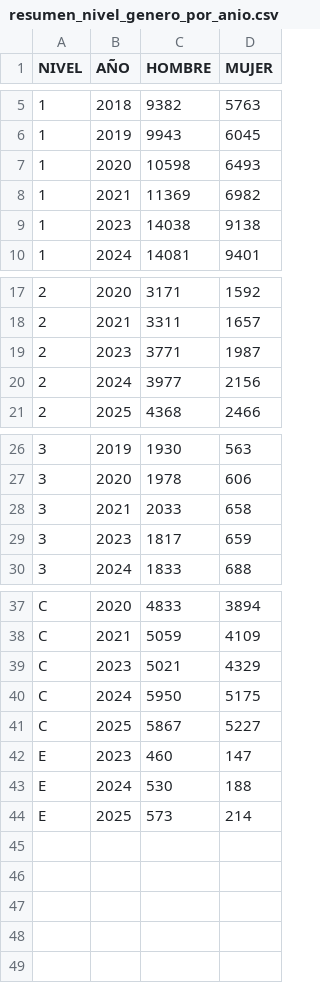
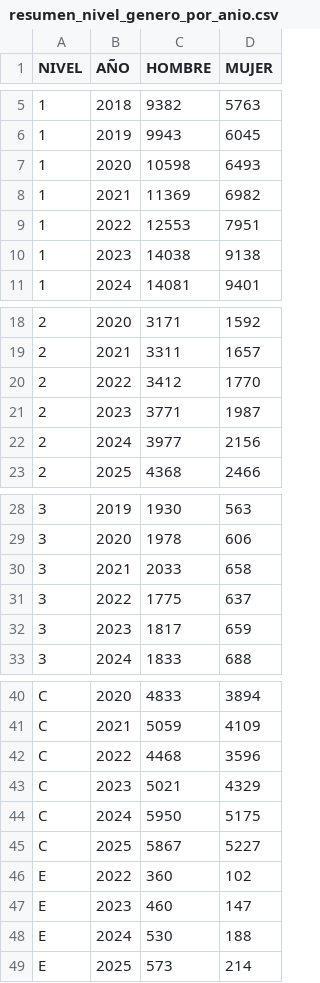
Before and after one commit to isadoji/sni, a CSV file: datasets/resumen_nivel_genero_por_anio.csv, drawn as a sheet; only a part is shown, gaps mark what is left out; the diff names each change by its address in the sheet, - before the commit and + after, or states it on an @@ line.

```diff
--- a/datasets/resumen_nivel_genero_por_anio.csv
+++ b/datasets/resumen_nivel_genero_por_anio.csv
+row 9: 1 | 2022 | 12553 | 7951
+row 20: 2 | 2022 | 3412 | 1770
+row 31: 3 | 2022 | 1775 | 637
+row 42: C | 2022 | 4468 | 3596
+row 46: E | 2022 | 360 | 102
```
Also changed, not shown: datasets/resumen_area_nivel_genero_por_anio.csv, datasets/resumen_genero_por_anio.csv, 26 other files.
